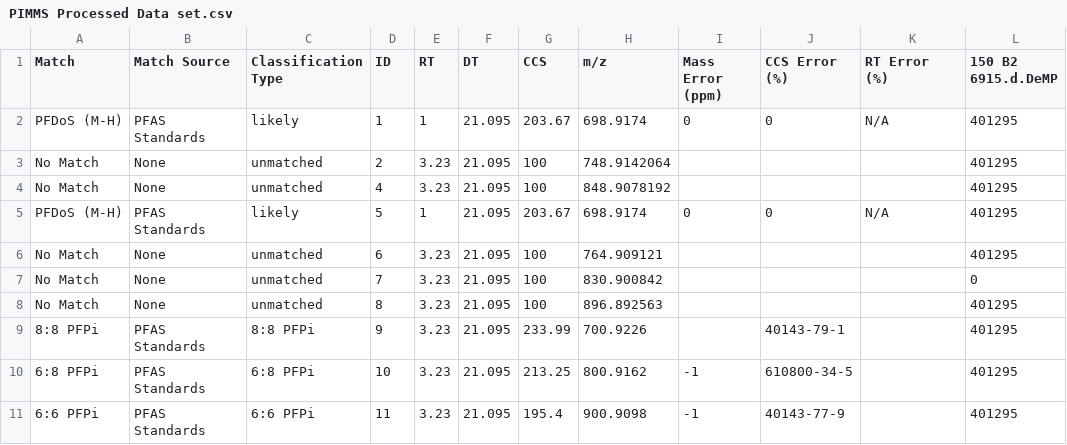
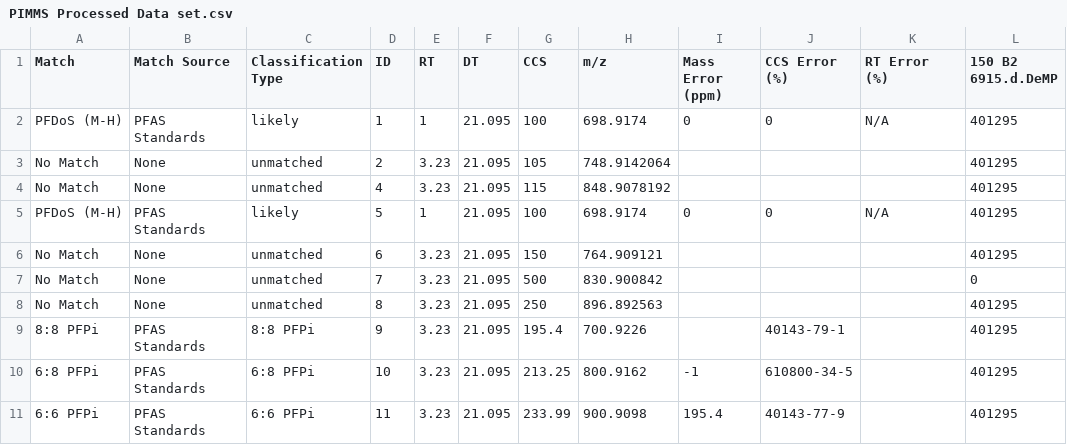
Before and after one commit to greg1d/PFAS-IMplementor-for-Mass-Spectrometry--PIMMS-, a CSV file: PIMMS v1.2/Data_output/PIMMS Processed Data set.csv, drawn as a sheet; only a part is shown; the diff names each change by its address in the sheet, - before the commit and + after, or states it on an @@ line.

Commit message:
Working branched isomer and post source decay filters

```diff
--- a/PIMMS v1.2/Data_output/PIMMS Processed Data set.csv
+++ b/PIMMS v1.2/Data_output/PIMMS Processed Data set.csv
-G2 (CCS): 203.67
+G2 (CCS): 100
-G3 (CCS): 100
+G3 (CCS): 105
-G4 (CCS): 100
+G4 (CCS): 115
-G5 (CCS): 203.67
+G5 (CCS): 100
-G6 (CCS): 100
+G6 (CCS): 150
-G7 (CCS): 100
+G7 (CCS): 500
-G8 (CCS): 100
+G8 (CCS): 250
-G9 (CCS): 233.99
+G9 (CCS): 195.4
-G11 (CCS): 195.4
+G11 (CCS): 233.99
-I11 (Mass Error (ppm)): -1
+I11 (Mass Error (ppm)): 195.4
```
Also changed, not shown: 1 other file.
